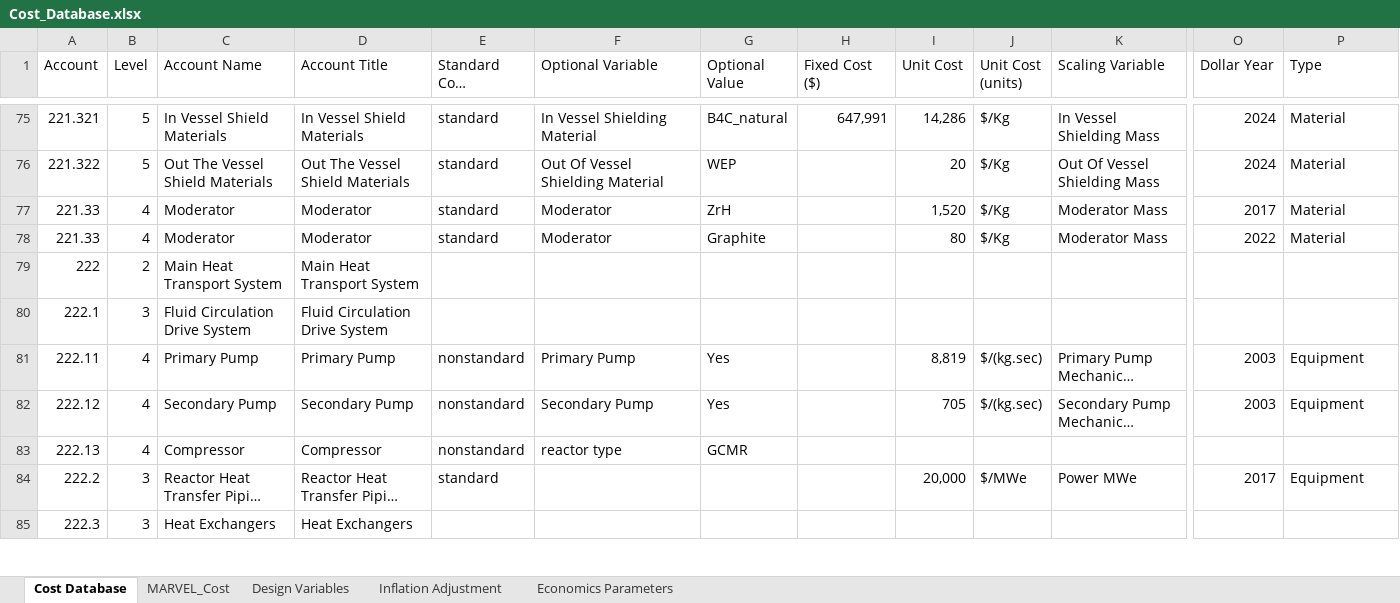
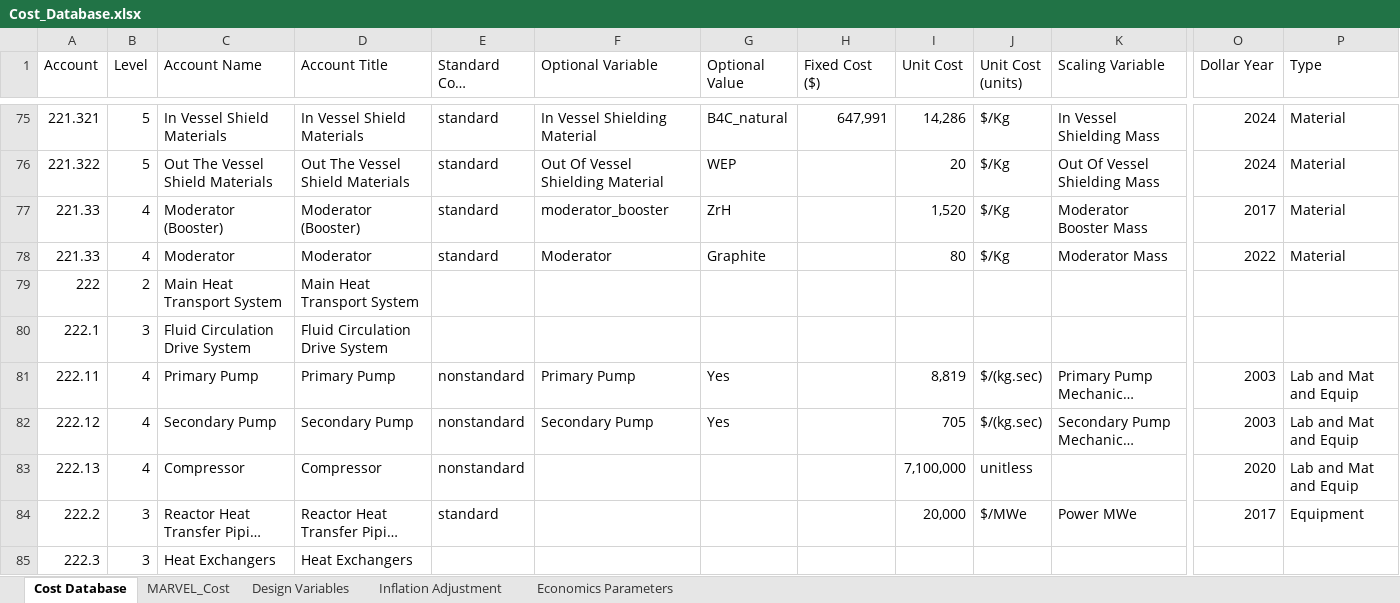
Before and after one commit to IdahoLabResearch/MOUSE, an Excel workbook: cost/Cost_Database.xlsx, sheet Cost Database, drawn as a sheet; only a part is shown, gaps mark what is left out; long unchanged cells end in …; values as stored, in another font and other column widths than the file's, no cell formats; conditional formats not drawn; the diff covers the shown part only; the diff names each change by its address in the sheet, - before the commit and + after, or states it on an @@ line.

Commit message:
Update database with Gyutae's suggestions

```diff
--- a/cost/Cost_Database.xlsx (sheet Cost Database)
+++ b/cost/Cost_Database.xlsx (sheet Cost Database)
-C77 (Account Name): Moderator
+C77 (Account Name): Moderator (Booster)
-D77 (Account Title): Moderator
+D77 (Account Title): Moderator (Booster)
-F77 (Optional Variable): Moderator
+F77 (Optional Variable): moderator_booster
-K77 (Scaling Variable): Moderator Mass
+K77 (Scaling Variable): Moderator Booster Mass
-P81:P82 (Type): Equipment
+P81:P82 (Type): Lab and Mat and Equip
-F83 (Optional Variable): reactor type
+F83 (Optional Variable): (empty)
-G83 (Optional Value): GCMR
+G83 (Optional Value): (empty)
-I83 (Unit Cost): (empty)
+I83 (Unit Cost): 7,100,000
-J83 (Unit Cost (units)): (empty)
+J83 (Unit Cost (units)): unitless
-O83 (Dollar Year): (empty)
+O83 (Dollar Year): 2020
-P83 (Type): (empty)
+P83 (Type): Lab and Mat and Equip
```
Also changed, not shown: 1 removed row and 29 edited cells elsewhere in this sheet, cell formats, formulas that keep their value.
